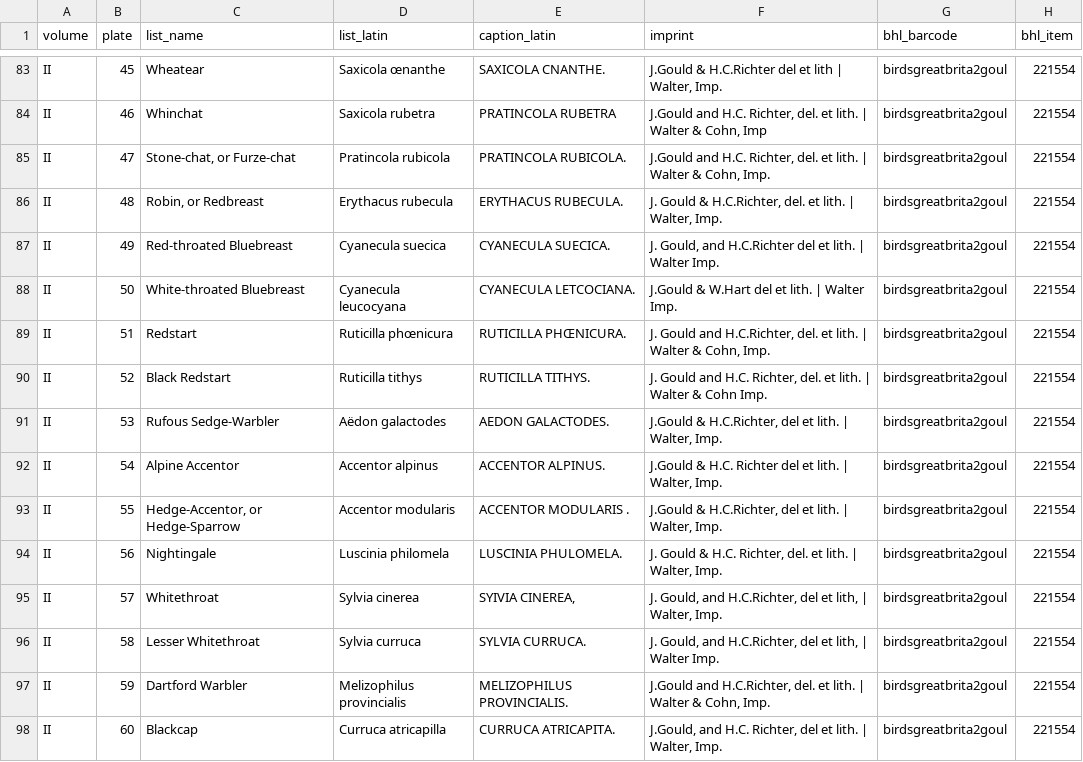
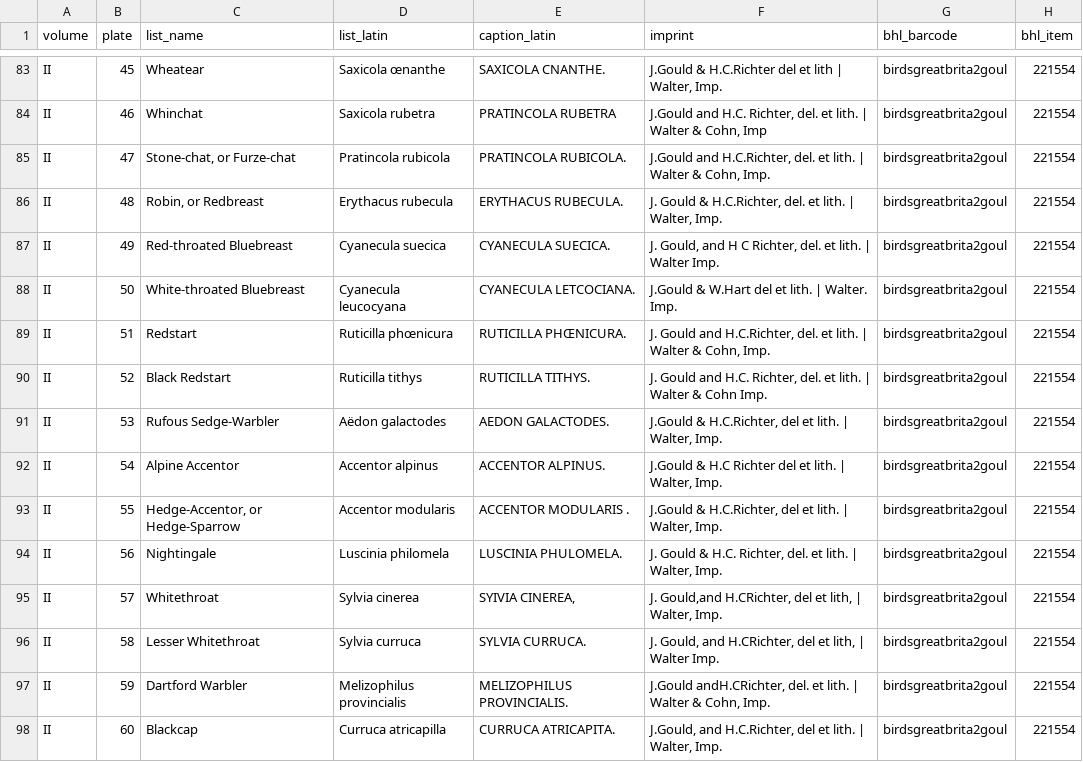
Before and after one commit to wr/historical-bird-plates, a CSV file: gould-britain/plates.csv, drawn as a sheet; only a part is shown, gaps mark what is left out; the diff covers the shown part only; the diff names each change by its address in the sheet, - before the commit and + after, or states it on an @@ line.

```diff
--- a/gould-britain/plates.csv
+++ b/gould-britain/plates.csv
-F85 (imprint): J.Gould and H.C. Richter, del. et…
+F85 (imprint): J.Gould and H.C.Richter, del. et…
-F87 (imprint): …Gould, and H.C.Richter del et lith.…
+F87 (imprint): …Gould, and H C Richter, del. et lith.…
-F88 (imprint): J.Gould & W.Hart del et lith. | Walter Imp.
+F88 (imprint): J.Gould & W.Hart del et lith. | Walter. Imp.
-F92 (imprint): J.Gould & H.C. Richter del…
+F92 (imprint): J.Gould & H.C Richter del…
-F95 (imprint): J. Gould, and H.C.Richter, del et…
+F95 (imprint): J. Gould,and H.CRichter, del et…
-F96 (imprint): …Gould, and H.C.Richter, del et…
+F96 (imprint): …Gould, and H.CRichter, del et…
-F97 (imprint): J.Gould and H.C.Richter, del. et…
+F97 (imprint): J.Gould andH.CRichter, del. et…
-F98 (imprint): J.Gould, and H.C. Richter, del et…
+F98 (imprint): J.Gould, and H.C.Richter, del et…
```
Also changed, not shown: 148 edited cells elsewhere in this file, gould-britain/credits.csv, 3 other files.
